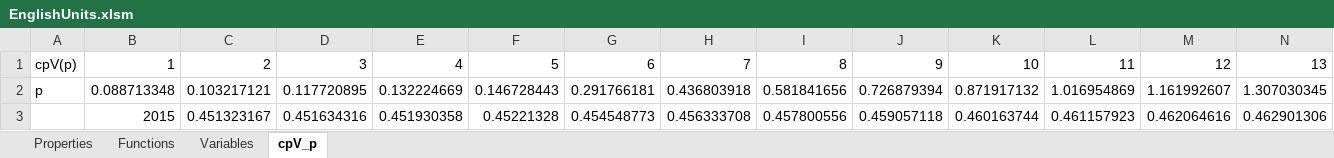
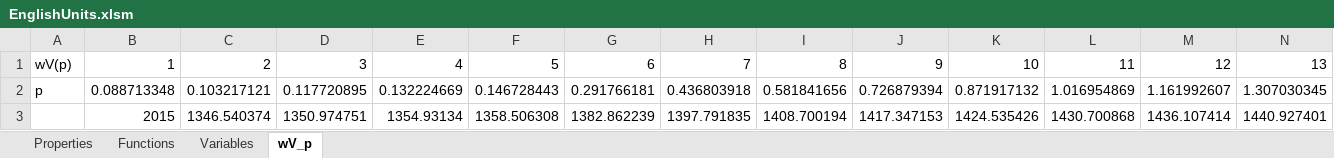
Before and after one commit to raldridge11/XSteamPython, an Excel workbook: EnglishUnits.xlsm, sheet wV_p, drawn as a sheet; only a part is shown; values as stored, in another font and other column widths than the file's, no borders; removed rows and columns are numbered as before the commit, all else as after; rows hold the shown columns only; the diff names each change by its address in the sheet, - before the commit and + after, or states it on an @@ line.

```diff
--- a/EnglishUnits.xlsm (sheet wV_p)
+++ b/EnglishUnits.xlsm (sheet wV_p)
-sheet tab: cpV_p
+sheet tab: wV_p
-A1: cpV(p)
+A1: wV(p)
-row 3:  | 2015 | 0.451323167 | 0.451634316 | 0.451930358 | 0.45221328 | 0.454548773 | 0.456333708 | 0.457800556 | 0.459057118 | 0.460163744 | 0.461157923 | 0.462064616 | 0.462901306
+row 3:  | 2015 | 1346.540374 | 1350.974751 | 1354.93134 | 1358.506308 | 1382.862239 | 1397.791835 | 1408.700194 | 1417.347153 | 1424.535426 | 1430.700868 | 1436.107414 | 1440.927401
```
Also changed, not shown: SIUnits.xlsm, 7 other files.
